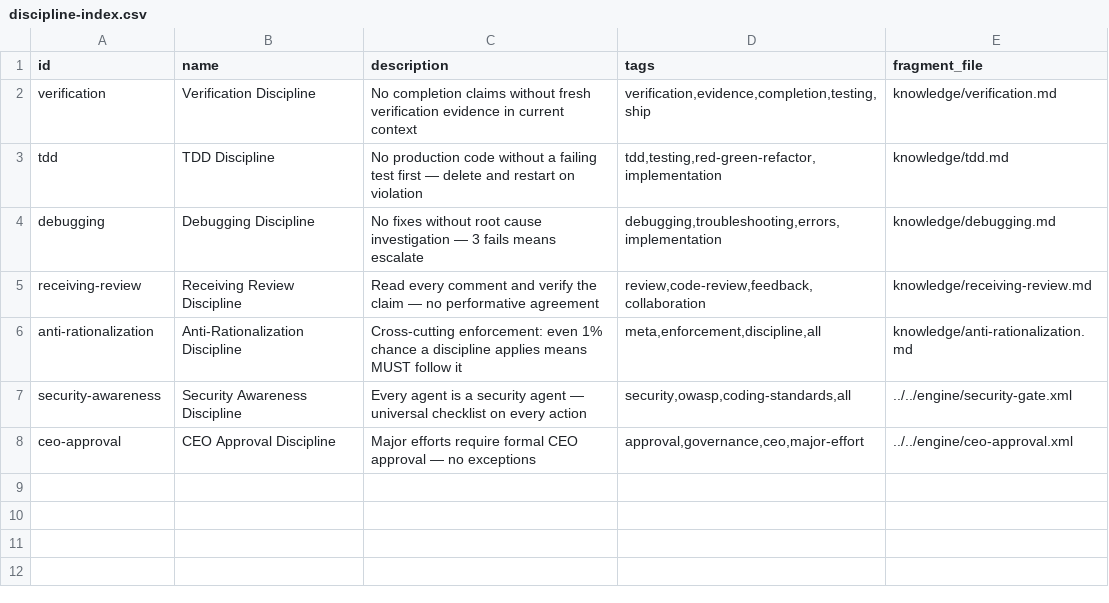
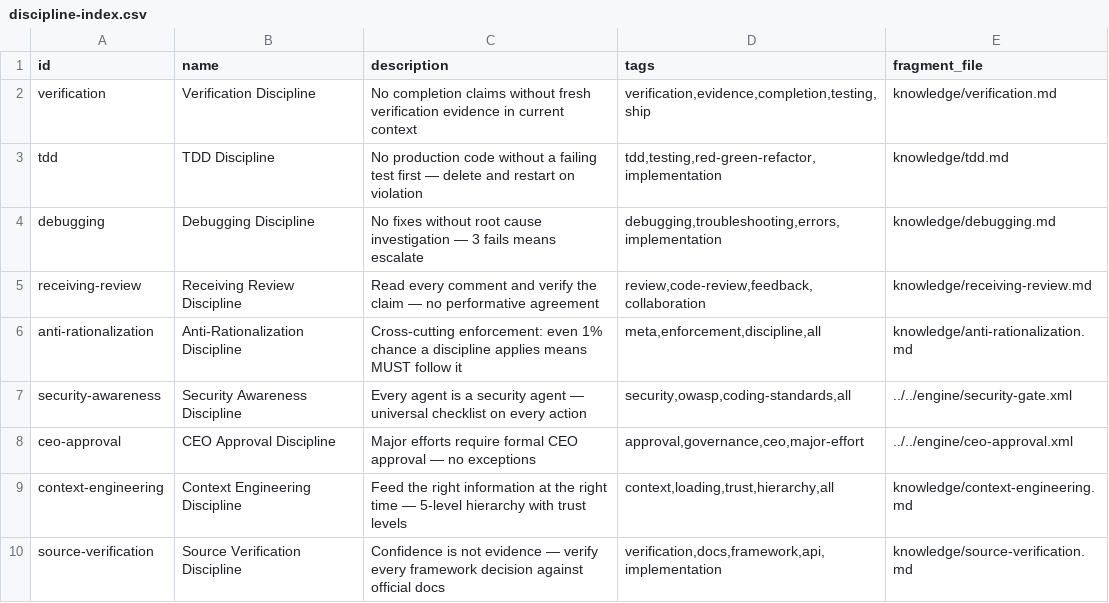
Before and after one commit to RynoHooptyGIT/MyAgents, a CSV file: team/data/discipline/discipline-index.csv, drawn as a sheet.

```diff
--- a/team/data/discipline/discipline-index.csv
+++ b/team/data/discipline/discipline-index.csv
@@ -8 +8,3 @@ security-awareness,Security Awareness Discipline,"Every agent is a security agen
 ceo-approval,CEO Approval Discipline,"Major efforts require formal CEO approval — no exceptions","approval,governance,ceo,major-effort",../../engine/ceo-approval.xml
+context-engineering,Context Engineering Discipline,"Feed the right information at the right time — 5-level hierarchy with trust levels","context,loading,trust,hierarchy,all",knowledge/context-engineering.md
+source-verification,Source Verification Discipline,"Confidence is not evidence — verify every framework decision against official docs","verification,docs,framework,api,implementation",knowledge/source-verification.md
```
Also changed, not shown: 6 other files.
